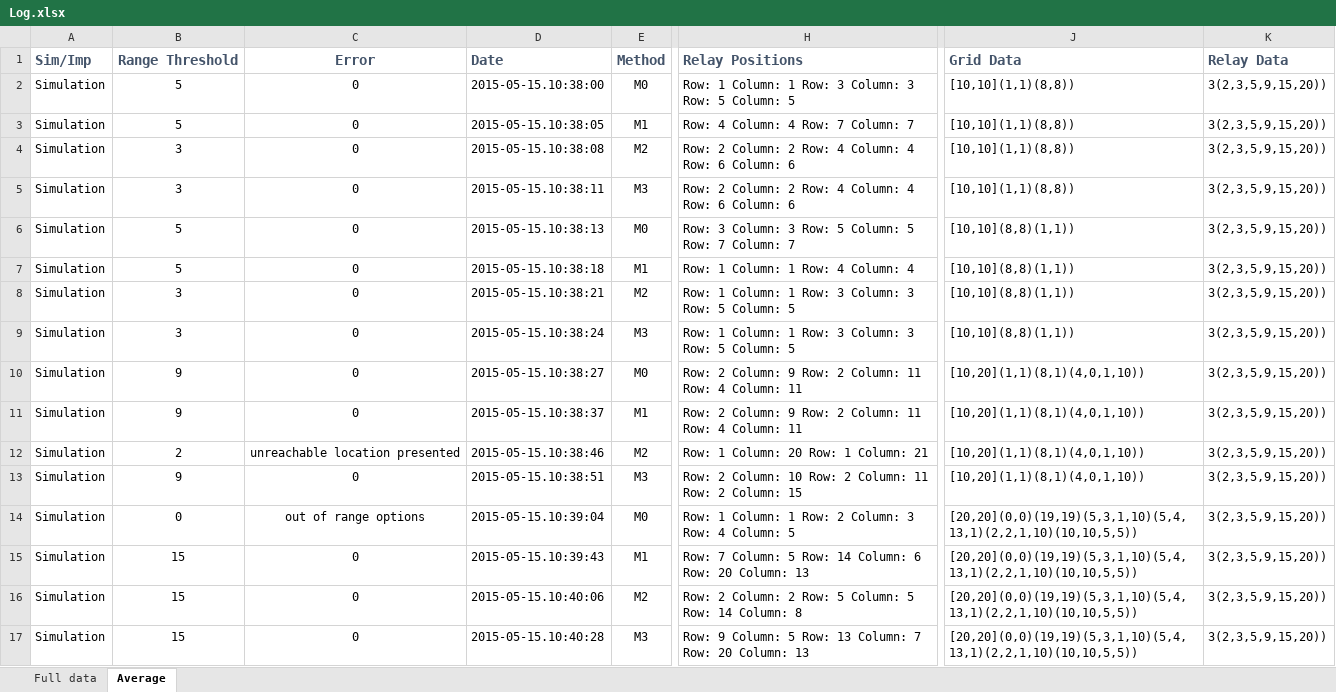
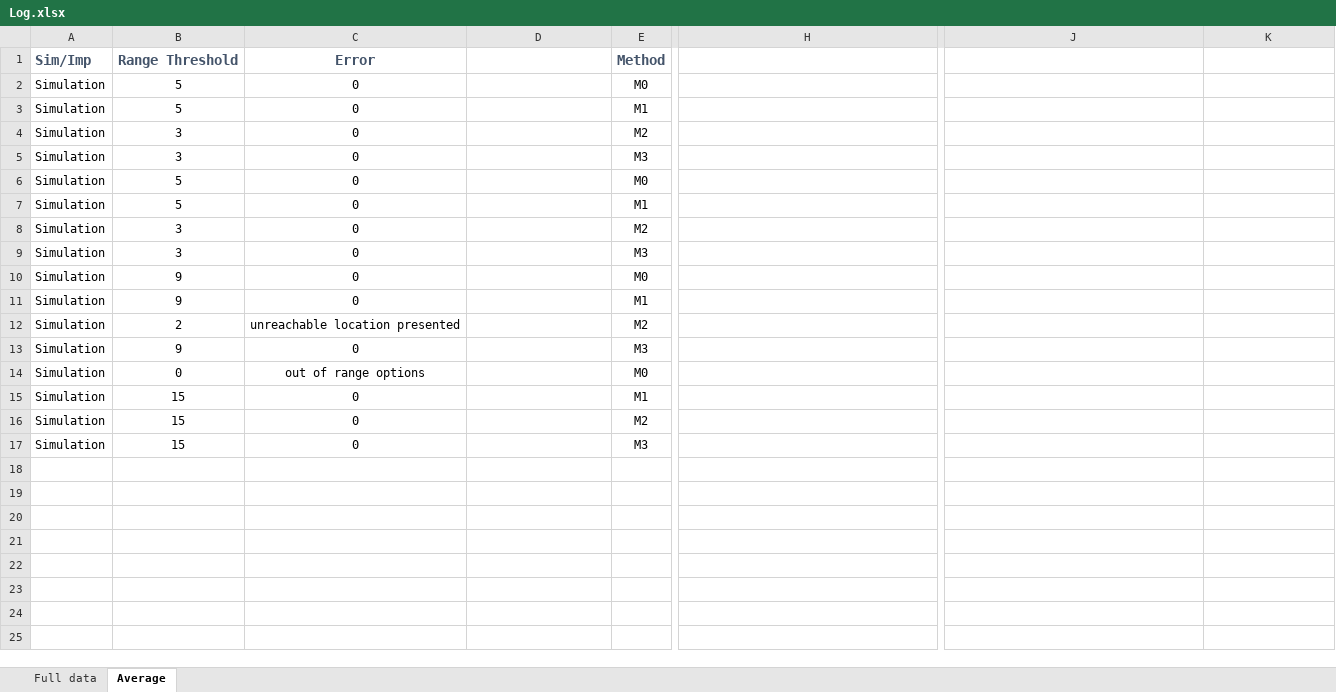
Before and after one commit to iSmash/FYP_Agent, an Excel workbook: bin/Debug/Log.xlsx, sheet Average, drawn as a sheet; only a part is shown, gaps mark what is left out; values as stored, in another font and other column widths than the file's, no borders; charts and pictures not drawn; the diff names each change by its address in the sheet, - before the commit and + after, or states it on an @@ line.

```diff
--- a/bin/Debug/Log.xlsx (sheet Average)
+++ b/bin/Debug/Log.xlsx (sheet Average)
-D1: Date
+D1: (empty)
-H1: Relay Positions
+H1: (empty)
-J1: Grid Data
+J1: (empty)
-K1: Relay Data
+K1: (empty)
-D2: 2015-05-15.10:38:00
+D2: (empty)
-H2: Row: 1 Column: 1 Row: 3 Column: 3 Row: 5 Column: 5
+H2: (empty)
-J2:J5: [10,10](1,1)(8,8))
+J2:J5: (empty)
-K2:K17: 3(2,3,5,9,15,20))
+K2:K17: (empty)
-D3: 2015-05-15.10:38:05
+D3: (empty)
-H3: Row: 4 Column: 4 Row: 7 Column: 7
+H3: (empty)
-D4: 2015-05-15.10:38:08
+D4: (empty)
-H4:H5: Row: 2 Column: 2 Row: 4 Column: 4 Row: 6 Column: 6
+H4:H5: (empty)
-D5: 2015-05-15.10:38:11
+D5: (empty)
-D6: 2015-05-15.10:38:13
+D6: (empty)
-H6: Row: 3 Column: 3 Row: 5 Column: 5 Row: 7 Column: 7
+H6: (empty)
-J6:J9: [10,10](8,8)(1,1))
+J6:J9: (empty)
-D7: 2015-05-15.10:38:18
+D7: (empty)
-H7: Row: 1 Column: 1 Row: 4 Column: 4
+H7: (empty)
-D8: 2015-05-15.10:38:21
+D8: (empty)
-H8:H9: Row: 1 Column: 1 Row: 3 Column: 3 Row: 5 Column: 5
+H8:H9: (empty)
-D9: 2015-05-15.10:38:24
+D9: (empty)
-D10: 2015-05-15.10:38:27
+D10: (empty)
-H10:H11: Row: 2 Column: 9 Row: 2 Column: 11 Row: 4 Column: 11
+H10:H11: (empty)
-J10:J13: [10,20](1,1)(8,1)(4,0,1,10))
+J10:J13: (empty)
-D11: 2015-05-15.10:38:37
+D11: (empty)
-D12: 2015-05-15.10:38:46
+D12: (empty)
-H12: Row: 1 Column: 20 Row: 1 Column: 21
+H12: (empty)
-D13: 2015-05-15.10:38:51
+D13: (empty)
-H13: Row: 2 Column: 10 Row: 2 Column: 11 Row: 2 Column: 15
+H13: (empty)
-D14: 2015-05-15.10:39:04
+D14: (empty)
-H14: Row: 1 Column: 1 Row: 2 Column: 3 Row: 4 Column: 5
+H14: (empty)
-J14:J17: [20,20](0,0)(19,19)(5,3,1,10)(5,4,13,1)(2,2,1,10)(10,10,5,5))
+J14:J17: (empty)
-D15: 2015-05-15.10:39:43
+D15: (empty)
-H15: Row: 7 Column: 5 Row: 14 Column: 6 Row: 20 Column: 13
+H15: (empty)
-D16: 2015-05-15.10:40:06
+D16: (empty)
-H16: Row: 2 Column: 2 Row: 5 Column: 5 Row: 14 Column: 8
+H16: (empty)
-D17: 2015-05-15.10:40:28
+D17: (empty)
-H17: Row: 9 Column: 5 Row: 13 Column: 7 Row: 20 Column: 13
+H17: (empty)
```
Also changed, not shown: charts or pictures, 5 other files.
